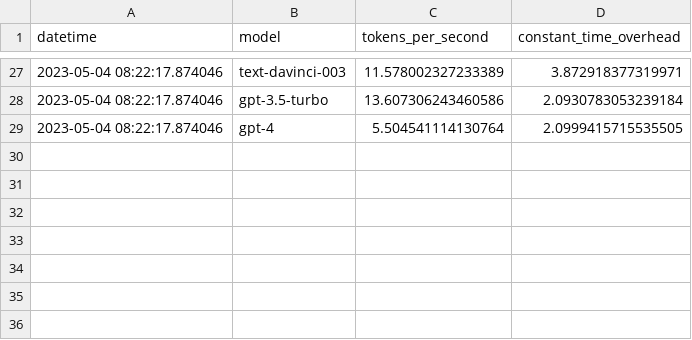
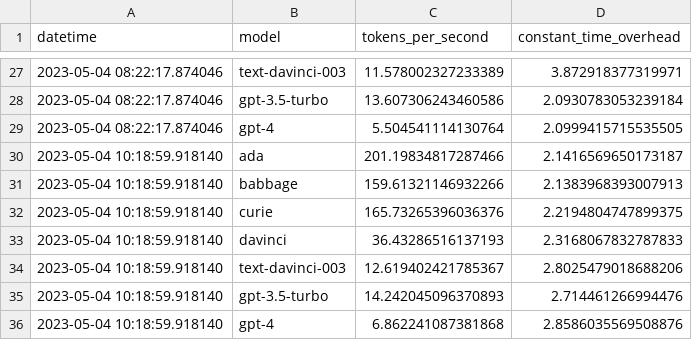
Before and after one commit to FabienRoger/trackoai, a CSV file: time_mes.csv, drawn as a sheet; only a part is shown, gaps mark what is left out; the diff names each change by its address in the sheet, - before the commit and + after, or states it on an @@ line.

```diff
--- a/time_mes.csv
+++ b/time_mes.csv
+row 30: 2023-05-04 10:18:59.918140 | ada | 201.19834817287466 | 2.1416569650173187
+row 31: 2023-05-04 10:18:59.918140 | babbage | 159.61321146932266 | 2.1383968393007913
+row 32: 2023-05-04 10:18:59.918140 | curie | 165.73265396036376 | 2.2194804747899375
+row 33: 2023-05-04 10:18:59.918140 | davinci | 36.43286516137193 | 2.3168067832787833
+row 34: 2023-05-04 10:18:59.918140 | text-davinci-003 | 12.619402421785367 | 2.8025479018688206
+row 35: 2023-05-04 10:18:59.918140 | gpt-3.5-turbo | 14.242045096370893 | 2.714461266994476
+row 36: 2023-05-04 10:18:59.918140 | gpt-4 | 6.862241087381868 | 2.8586035569508876
```
